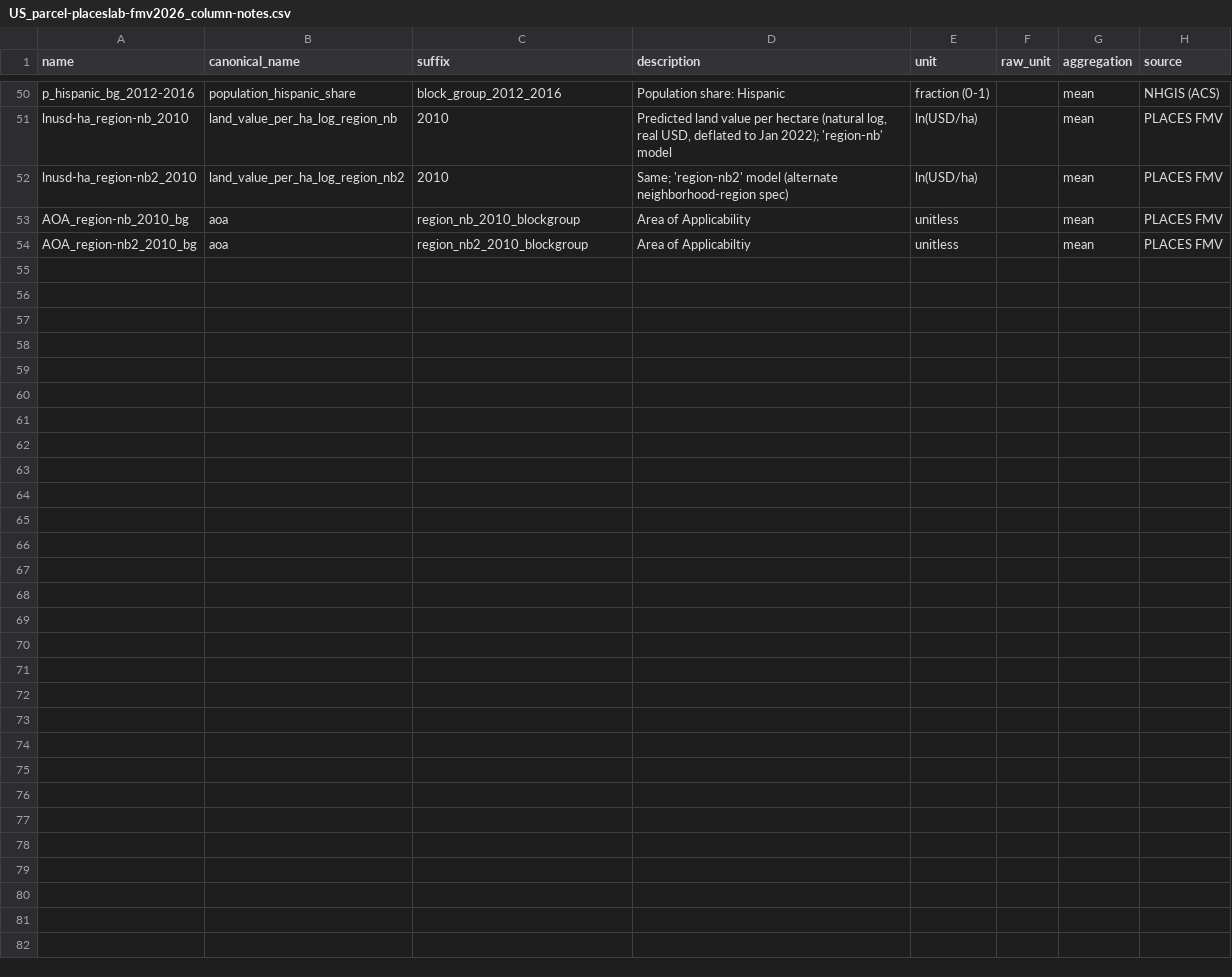
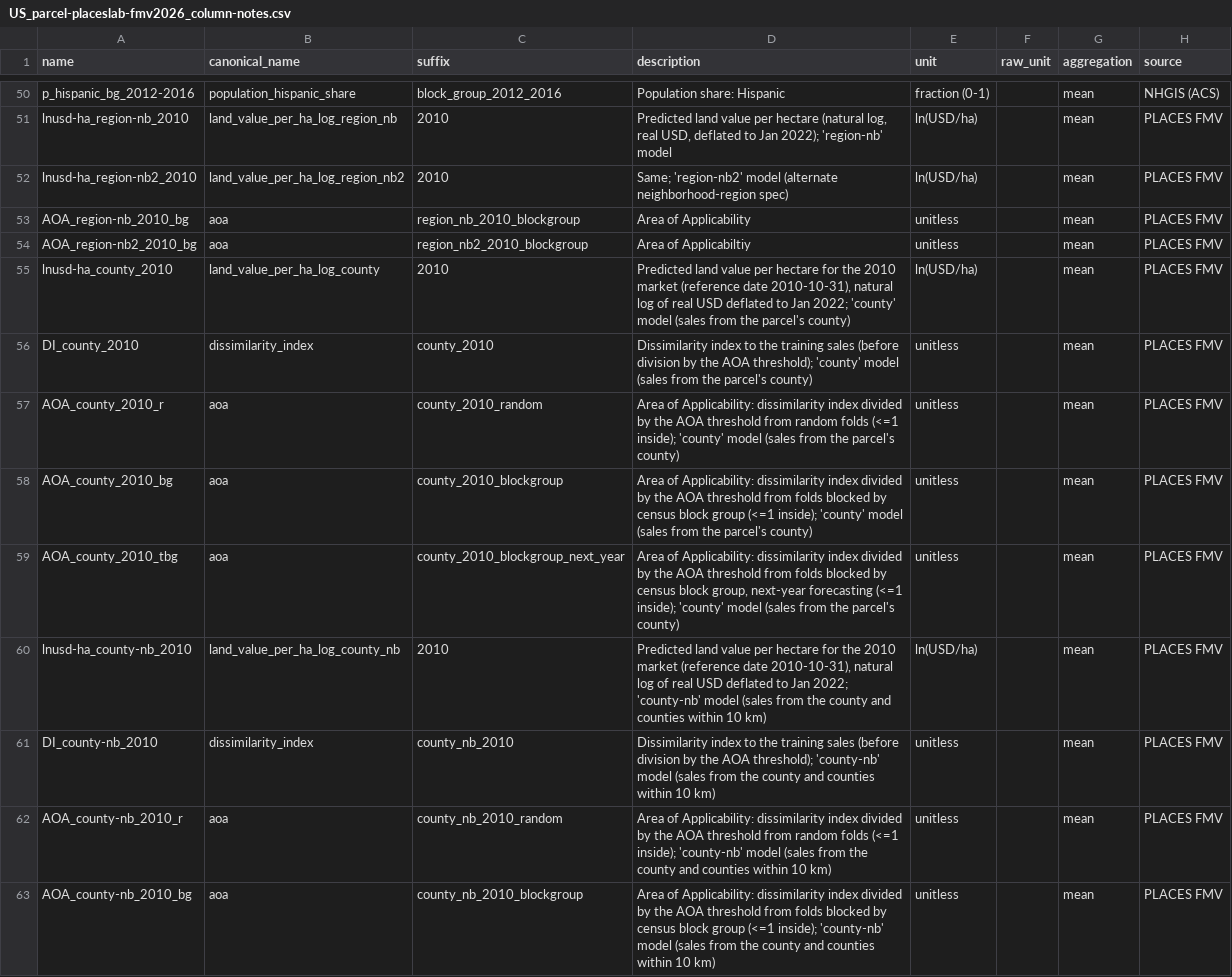
Before and after one commit to chrnolte/openplaces, a CSV file: src/openplaces/recipes/US/_all/parcel/placeslab/fmv2026/US_parcel-placeslab-fmv2026_column-notes.csv, drawn as a sheet; only a part is shown, gaps mark what is left out; the diff covers the shown part only; the diff names each change by its address in the sheet, - before the commit and + after, or states it on an @@ line.

Commit message:
Add the Nantucket placeslab pilot and a team-cleared source for its Fathom-free variants
Restricted recipe points at the current Drive folder and maps the four families; fmv2026open holds the seven Fathom-free region-nb variants, cleared for team bundles only until the Zillow notice.

```diff
--- a/src/openplaces/recipes/US/_all/parcel/placeslab/fmv2026/US_parcel-placeslab-fmv2026_column-notes.csv
+++ b/src/openplaces/recipes/US/_all/parcel/placeslab/fmv2026/US_parcel-placeslab-fmv2026_column-notes.csv
+row 55: lnusd-ha_county_2010 | land_value_per_ha_log_county | 2010 | Predicted land value per hectare for the 2010 market (reference date 2010-10-31), natural log of real USD deflated to Jan 2022; 'county' model (sales from the parcel's county) | ln(USD/ha) |  | mean | PLACES FMV
+row 56: DI_county_2010 | dissimilarity_index | county_2010 | Dissimilarity index to the training sales (before division by the AOA threshold); 'county' model (sales from the parcel's county) | unitless |  | mean | PLACES FMV
+row 57: AOA_county_2010_r | aoa | county_2010_random | Area of Applicability: dissimilarity index divided by the AOA threshold from random folds (<=1 inside); 'county' model (sales from the parcel's county) | unitless |  | mean | PLACES FMV
+row 58: AOA_county_2010_bg | aoa | county_2010_blockgroup | Area of Applicability: dissimilarity index divided by the AOA threshold from folds blocked by census block group (<=1 inside); 'county' model (sales from the parcel's county) | unitless |  | mean | PLACES FMV
+row 59: AOA_county_2010_tbg | aoa | county_2010_blockgroup_next_year | Area of Applicability: dissimilarity index divided by the AOA threshold from folds blocked by census block group, next-year forecasting (<=1 inside); 'county' model (sales from the parcel's county) | unitless |  | mean | PLACES FMV
+row 60: lnusd-ha_county-nb_2010 | land_value_per_ha_log_county_nb | 2010 | Predicted land value per hectare for the 2010 market (reference date 2010-10-31), natural log of real USD deflated to Jan 2022; 'county-nb' model (sales from the county and counties within 10 km) | ln(USD/ha) |  | mean | PLACES FMV
+row 61: DI_county-nb_2010 | dissimilarity_index | county_nb_2010 | Dissimilarity index to the training sales (before division by the AOA threshold); 'county-nb' model (sales from the county and counties within 10 km) | unitless |  | mean | PLACES FMV
+row 62: AOA_county-nb_2010_r | aoa | county_nb_2010_random | Area of Applicability: dissimilarity index divided by the AOA threshold from random folds (<=1 inside); 'county-nb' model (sales from the county and counties within 10 km) | unitless |  | mean | PLACES FMV
+row 63: AOA_county-nb_2010_bg | aoa | county_nb_2010_blockgroup | Area of Applicability: dissimilarity index divided by the AOA threshold from folds blocked by census block group (<=1 inside); 'county-nb' model (sales from the county and counties within 10 km) | unitless |  | mean | PLACES FMV
```
Also changed, not shown: 9 added rows elsewhere in this file, src/openplaces/core/attribute_registry.csv, 6 other files.
